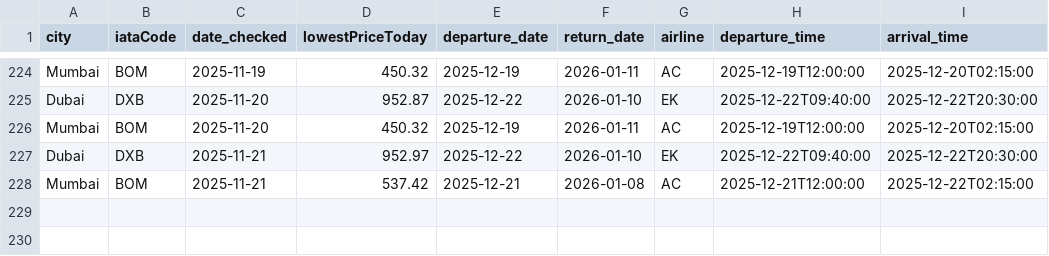
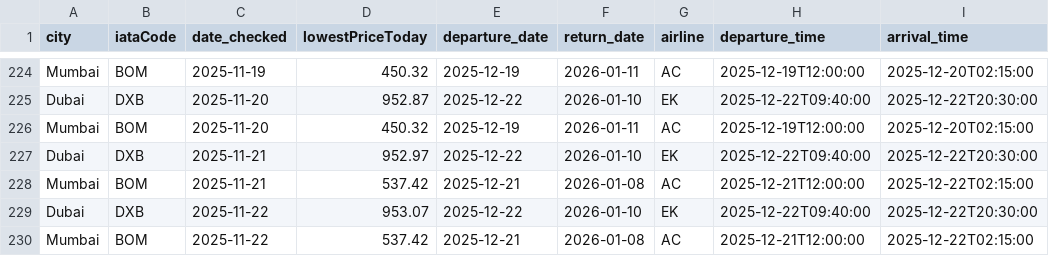
Before and after one commit to aseemTRANS/flight_tracker, a CSV file: flight_price_history.csv, drawn as a sheet; only a part is shown, gaps mark what is left out.

```diff
--- a/flight_price_history.csv
+++ b/flight_price_history.csv
@@ -228 +228,3 @@ Dubai,DXB,2025-11-21,952.97,2025-12-22,2026-01-10,EK,2025-12-22T09:40:00,2025-12
 Mumbai,BOM,2025-11-21,537.42,2025-12-21,2026-01-08,AC,2025-12-21T12:00:00,2025-12-22T02:15:00
+Dubai,DXB,2025-11-22,953.07,2025-12-22,2026-01-10,EK,2025-12-22T09:40:00,2025-12-22T20:30:00
+Mumbai,BOM,2025-11-22,537.42,2025-12-21,2026-01-08,AC,2025-12-21T12:00:00,2025-12-22T02:15:00
```
